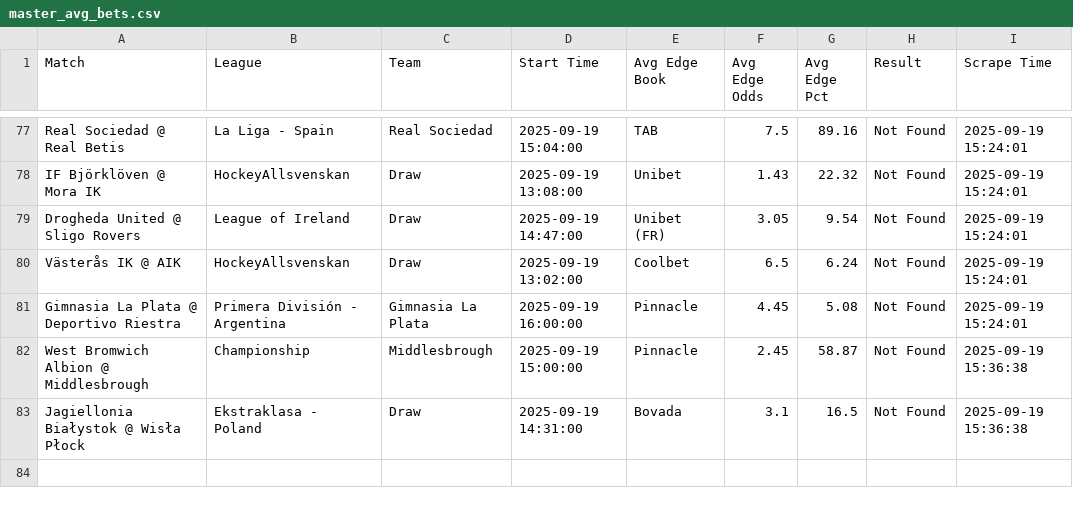
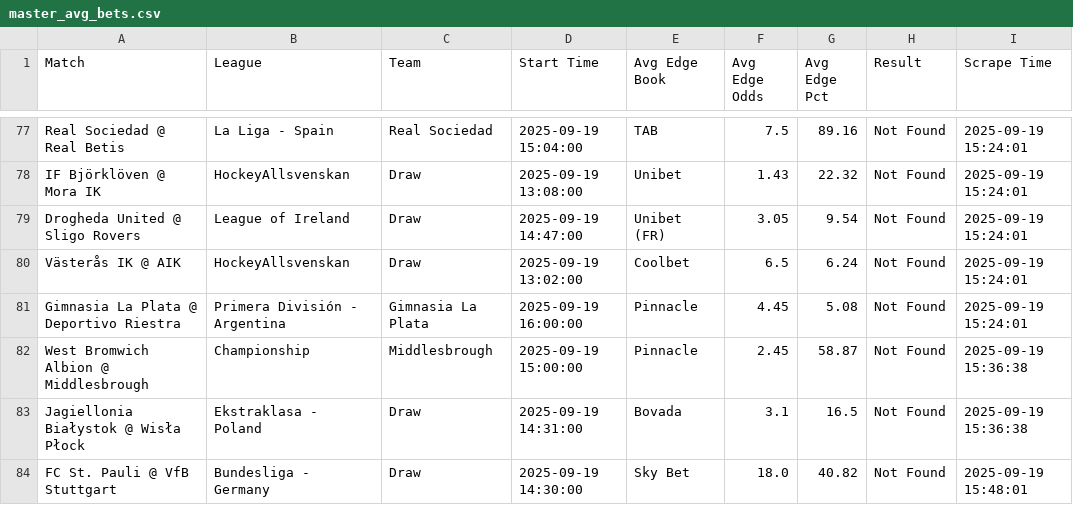
Before and after one commit to aqsmith02/paper-betting-tracker, a CSV file: data/master_avg_bets.csv, drawn as a sheet; only a part is shown, gaps mark what is left out.

```diff
--- a/data/master_avg_bets.csv
+++ b/data/master_avg_bets.csv
@@ -83 +83,2 @@ West Bromwich Albion @ Middlesbrough,Championship,Middlesbrough,2025-09-19 15:00
 Jagiellonia Białystok @ Wisła Płock,Ekstraklasa - Poland,Draw,2025-09-19 14:31:00,Bovada,3.1,16.5,Not Found,2025-09-19 15:36:38
+FC St. Pauli @ VfB Stuttgart,Bundesliga - Germany,Draw,2025-09-19 14:30:00,Sky Bet,18.0,40.82,Not Found,2025-09-19 15:48:01
```
Also changed, not shown: data/master_avg_full.csv, data/master_mod_zscore_bets.csv, 3 other files.
